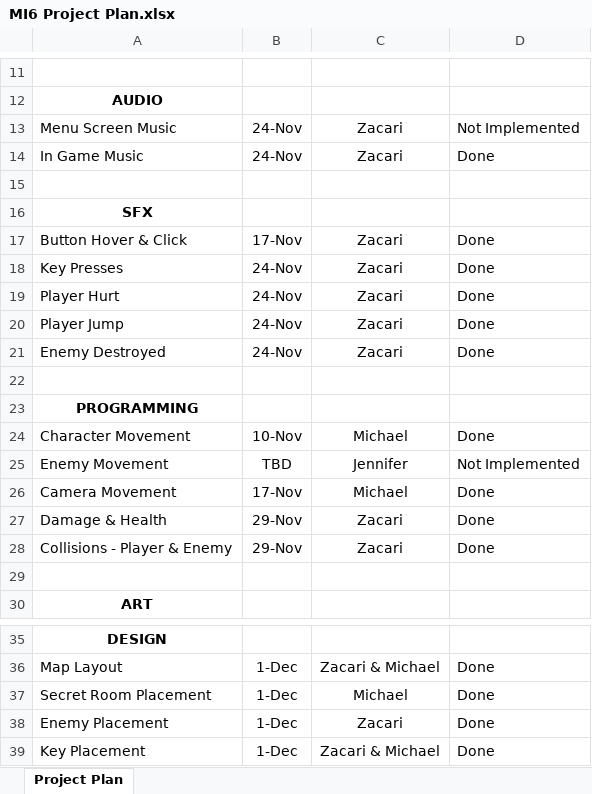
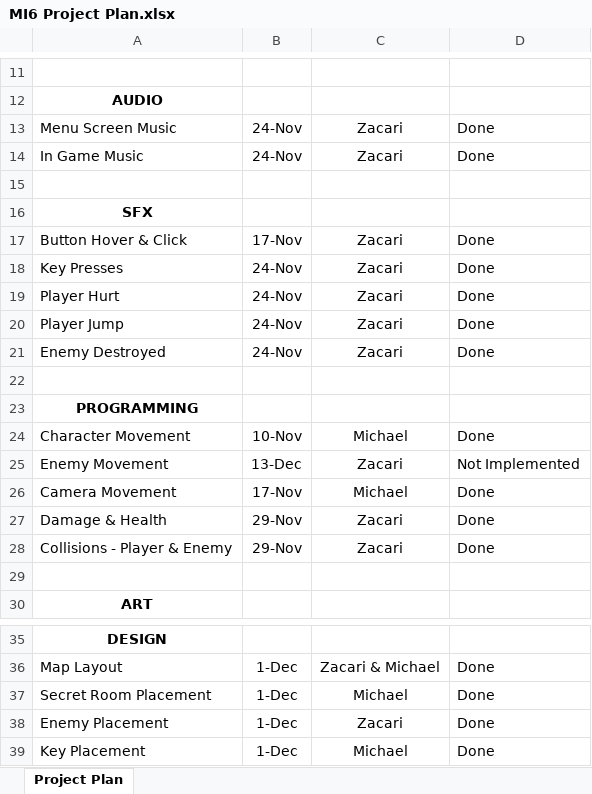
Before and after one commit to Dreamkissed/2021FA_SGD285_FinalProject, an Excel workbook: MI6 Project Plan.xlsx, sheet Project Plan, drawn as a sheet; only a part is shown, gaps mark what is left out; values as stored, in another font and other column widths than the file's, no borders; conditional formats not drawn; the diff names each change by its address in the sheet, - before the commit and + after, or states it on an @@ line.

```diff
--- a/MI6 Project Plan.xlsx (sheet Project Plan)
+++ b/MI6 Project Plan.xlsx (sheet Project Plan)
-D13: Not Implemented
+D13: Done
-B25: TBD
+B25: 13-Dec
-C25: Jennifer
+C25: Zacari
-C39: Zacari & Michael
+C39: Michael
```
Also changed, not shown: 4 other files.
